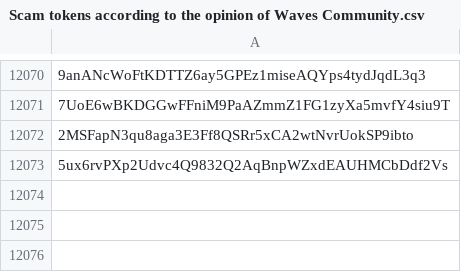
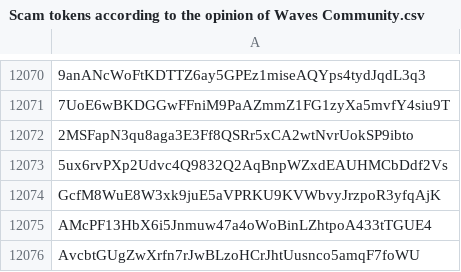
Before and after one commit to wavesplatform/waves-community, a CSV file: Scam tokens according to the opinion of Waves Community.csv, drawn as a sheet; only a part is shown, gaps mark what is left out; the diff names each change by its address in the sheet, - before the commit and + after, or states it on an @@ line.

Commit message:
Updates

```diff
--- a/Scam tokens according to the opinion of Waves Community.csv
+++ b/Scam tokens according to the opinion of Waves Community.csv
+row 12074: GcfM8WuE8W3xk9juE5aVPRKU9KVWbvyJrzpoR3yfqAjK
+row 12075: AMcPF13HbX6i5Jnmuw47a4oWoBinLZhtpoA433tTGUE4
+row 12076: AvcbtGUgZwXrfn7rJwBLzoHCrJhtUusnco5amqF7foWU
```
